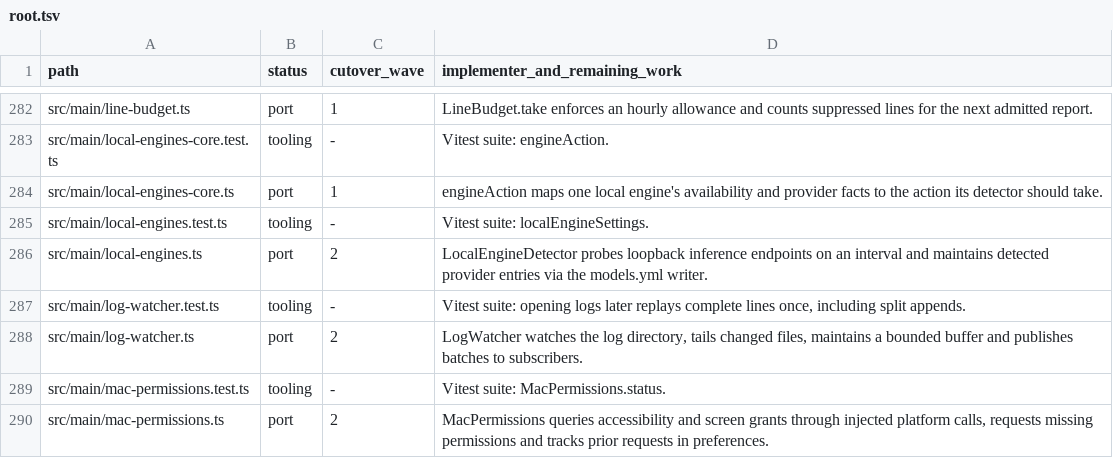
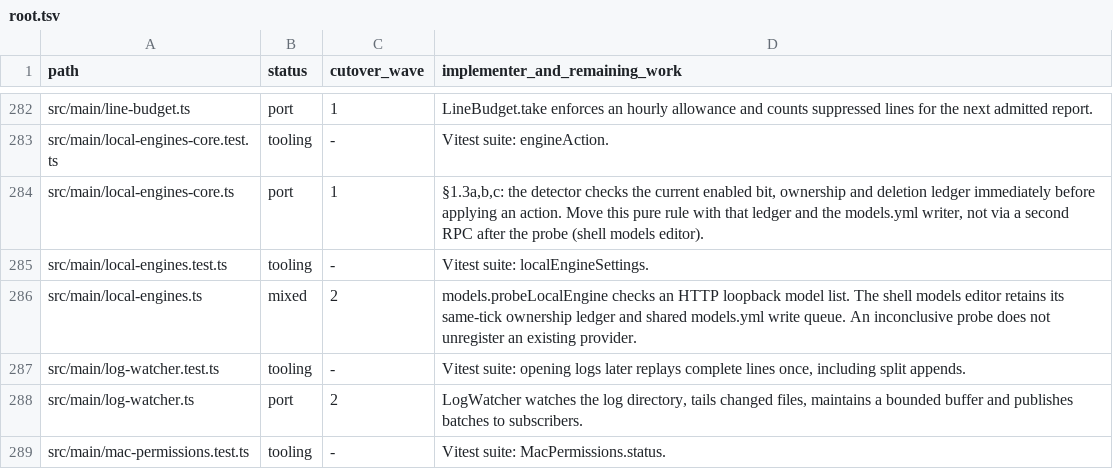
Before and after one commit to seuput-inc/ompdesk, a TSV file: docs/rust-inventory/root.tsv, drawn as a sheet; only a part is shown, gaps mark what is left out; the shorter side is filled out with more unchanged rows.

Commit message:
refactor(models): probe local engine model lists in core

```diff
--- a/docs/rust-inventory/root.tsv
+++ b/docs/rust-inventory/root.tsv
@@ -283,5 +283,5 @@ src/main/line-budget.ts	port	1	LineBudget.take enforces an hourly allowance and
 src/main/local-engines-core.test.ts	tooling	-	Vitest suite: engineAction.
-src/main/local-engines-core.ts	port	1	engineAction maps one local engine's availability and provider facts to the action its detector should take.
+src/main/local-engines-core.ts	port	1	§1.3a,b,c: the detector checks the current enabled bit, ownership and deletion ledger immediately before applying an action. Move this pure rule with that ledger and the models.yml writer, not via a second RPC after the probe (shell models editor).
 src/main/local-engines.test.ts	tooling	-	Vitest suite: localEngineSettings.
-src/main/local-engines.ts	port	2	LocalEngineDetector probes loopback inference endpoints on an interval and maintains detected provider entries via the models.yml writer.
+src/main/local-engines.ts	mixed	2	models.probeLocalEngine checks an HTTP loopback model list. The shell models editor retains its same-tick ownership ledger and shared models.yml write queue. An inconclusive probe does not unregister an existing provider.
 src/main/log-watcher.test.ts	tooling	-	Vitest suite: opening logs later replays complete lines once, including split appends.
```
Also changed, not shown: 9 other files.
